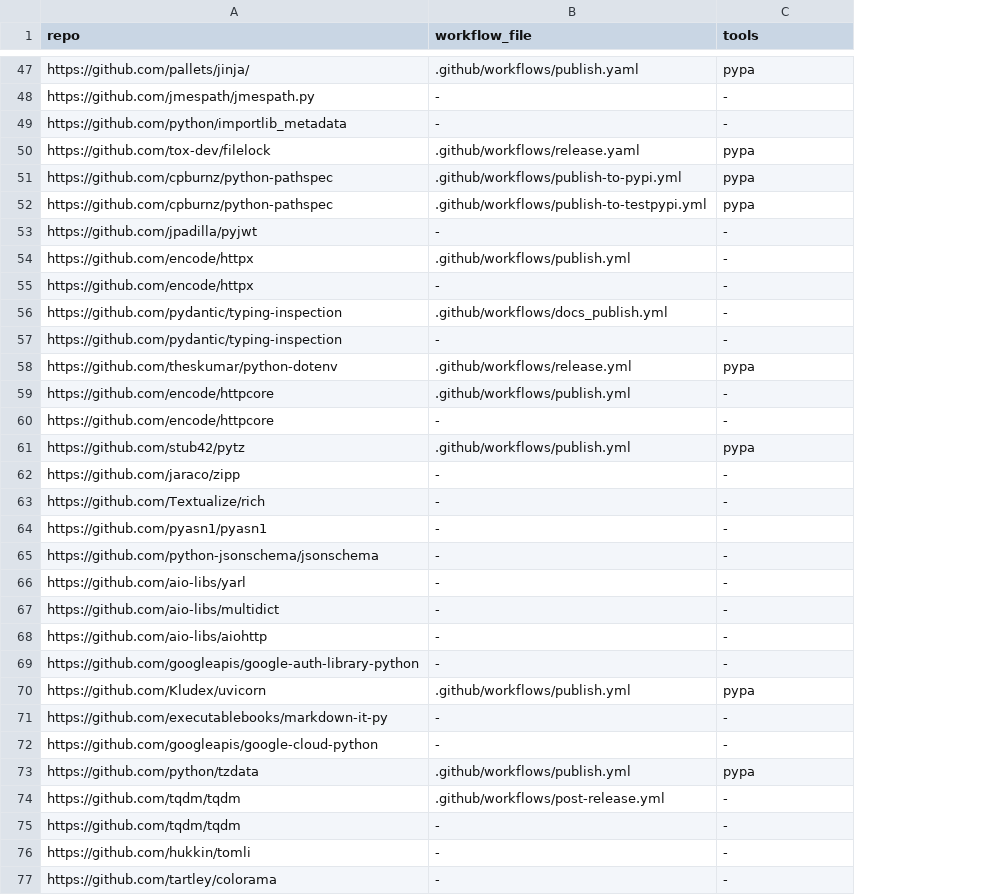
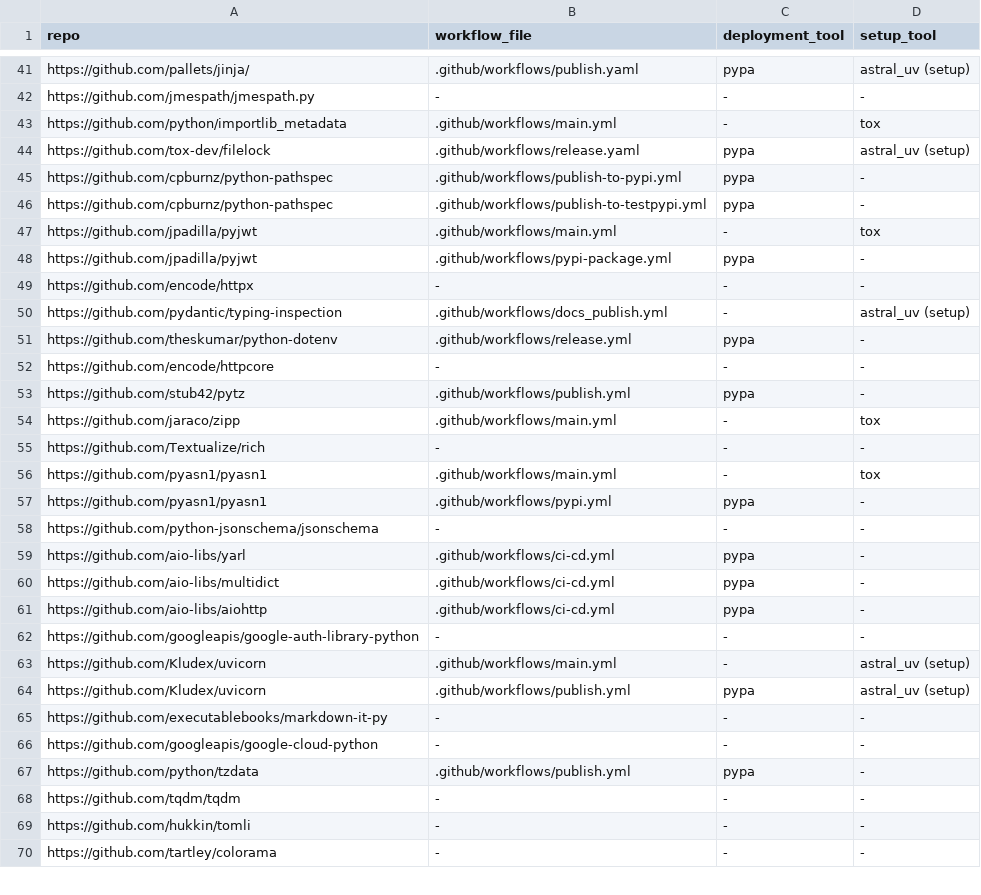
Before and after one commit to Nicolas-Moliterno/repo_mining, a CSV file: deployment_workflows.csv, drawn as a sheet; only a part is shown, gaps mark what is left out; removed rows and columns are numbered as before the commit, all else as after; the diff covers the shown part only; the diff names each change by its address in the sheet, - before the commit and + after, or states it on an @@ line.

Commit message:
feat: added setup tools

```diff
--- a/deployment_workflows.csv
+++ b/deployment_workflows.csv
+column D (setup_tool), rows 41-47: astral_uv (setup) | - | tox | astral_uv (setup) | - | - | tox; rows 49-56: - | astral_uv (setup) | - | - | - | tox | - | tox; rows 58-62: all -; rows 64-70: astral_uv (setup) | - | - | - | - | - | -
-C1: tools
+C1: deployment_tool
-B43 (workflow_file): -
+B43 (workflow_file): .github/workflows/main.yml
-B47 (workflow_file): -
+B47 (workflow_file): .github/workflows/main.yml
-row 54: https://github.com/encode/httpx | .github/workflows/publish.yml | -
+row 48: https://github.com/jpadilla/pyjwt | .github/workflows/pypi-package.yml | pypa | -
-row 57: https://github.com/pydantic/typing-inspection | - | -
-row 59: https://github.com/encode/httpcore | .github/workflows/publish.yml | -
-B54 (workflow_file): -
+B54 (workflow_file): .github/workflows/main.yml
-B56 (workflow_file): -
+B56 (workflow_file): .github/workflows/main.yml
+row 57: https://github.com/pyasn1/pyasn1 | .github/workflows/pypi.yml | pypa | -
-B59:B61 (workflow_file): -
+B59:B61 (workflow_file): .github/workflows/ci-cd.yml
-C59:C61 (deployment_tool): -
+C59:C61 (deployment_tool): pypa
+row 63: https://github.com/Kludex/uvicorn | .github/workflows/main.yml | - | astral_uv (setup)
-row 74: https://github.com/tqdm/tqdm | .github/workflows/post-release.yml | -
```
Also changed, not shown: 2 added rows, 18 removed rows and 18 edited cells elsewhere in this file, 2 other files.
